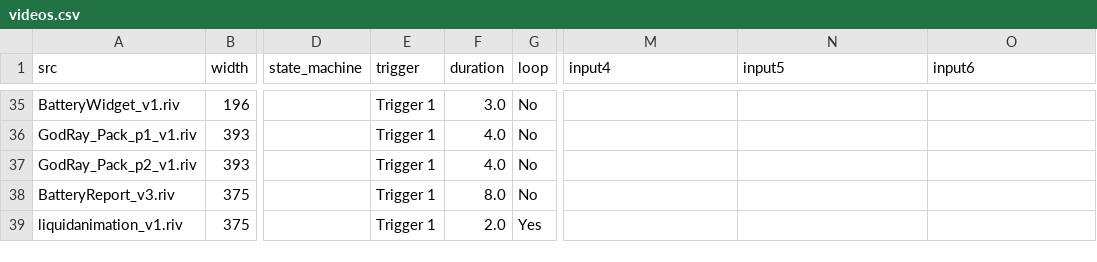
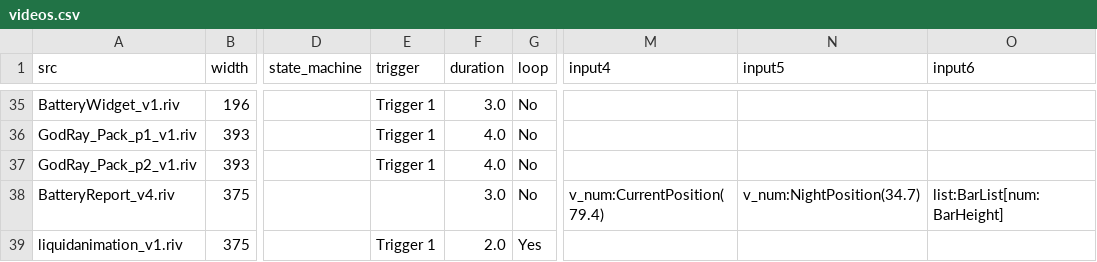
Before and after one commit to KurganskiYu/Rive, a CSV file: videos.csv, drawn as a sheet; only a part is shown, gaps mark what is left out; the diff names each change by its address in the sheet, - before the commit and + after, or states it on an @@ line.

Commit message:
battery report v4

```diff
--- a/videos.csv
+++ b/videos.csv
-A38 (src): BatteryReport_v3.riv
+A38 (src): BatteryReport_v4.riv
-E38 (trigger): Trigger 1
+E38 (trigger): (empty)
-F38 (duration): 8.0
+F38 (duration): 3.0
-M38 (input4): (empty)
+M38 (input4): v_num:CurrentPosition(79.4)
-N38 (input5): (empty)
+N38 (input5): v_num:NightPosition(34.7)
-O38 (input6): (empty)
+O38 (input6): list:BarList[num:BarHeight]
```
Also changed, not shown: 9 other files.
